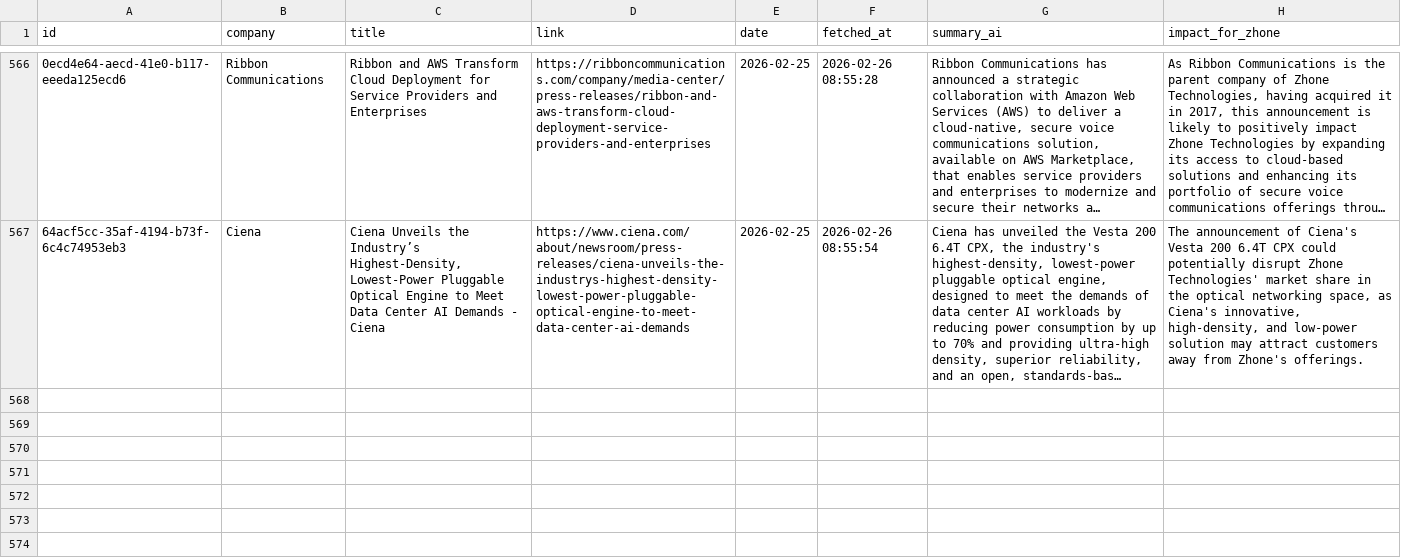
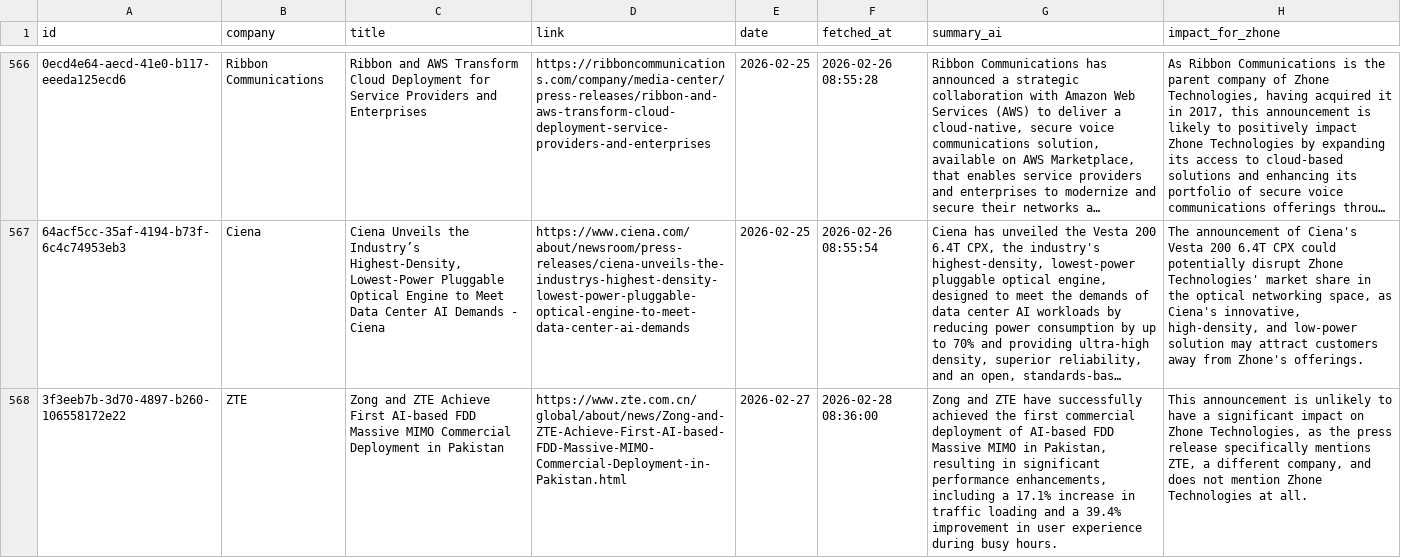
Before and after one commit to flabelle999/presswatch-app, a CSV file: press_releases_master.csv, drawn as a sheet; only a part is shown, gaps mark what is left out; long unchanged cells end in …; the diff names each change by its address in the sheet, - before the commit and + after, or states it on an @@ line.

```diff
--- a/press_releases_master.csv
+++ b/press_releases_master.csv
+row 568: 3f3eeb7b-3d70-4897-b260-106558172e22 | ZTE | Zong and ZTE Achieve First AI-based FDD Massive MIMO Commercial Deployment in Pakistan | https://www.zte.com.cn/global/about/news/Zong-and-ZTE-Achieve-First-AI-based-FDD-Massive-MIMO-Commercial-Deployment-in-Pakistan.html | 2026-02-27 | 2026-02-28 08:36:00 | Zong and ZTE have successfully achieved the first commercial deployment of AI-based FDD Massive MIMO in Pakistan, resulting in significant performance enhancements, including a 17.1% increase in traffic loading and a 39.4% improvement in user experience during busy hours. | This announcement is unlikely to have a significant impact on Zhone Technologies, as the press release specifically mentions ZTE, a different company, and does not mention Zhone Technologies at all.
```
